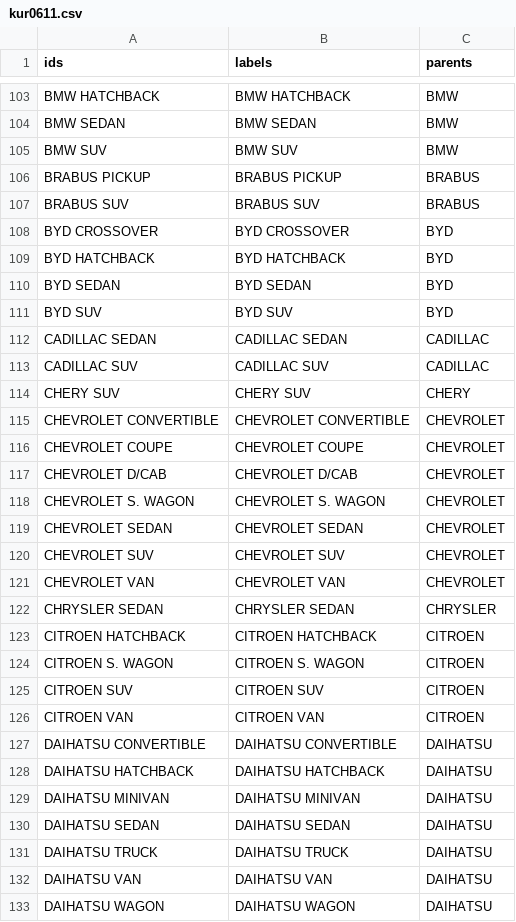
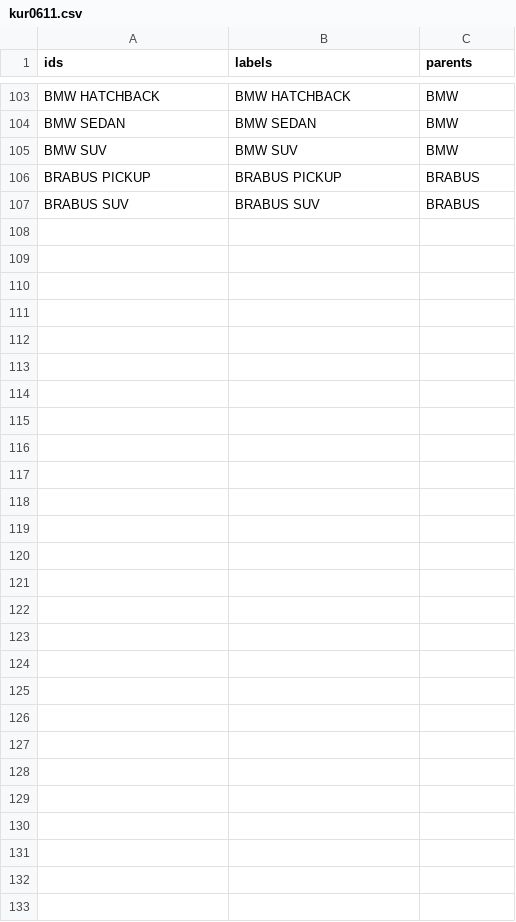
Before and after one commit to anthonymurithi/Carz, a CSV file: kur0611.csv, drawn as a sheet; only a part is shown, gaps mark what is left out; the diff names each change by its address in the sheet, - before the commit and + after, or states it on an @@ line.

Commit message:
Update kur0611.csv

```diff
--- a/kur0611.csv
+++ b/kur0611.csv
-row 108: BYD CROSSOVER | BYD CROSSOVER | BYD
-row 109: BYD HATCHBACK | BYD HATCHBACK | BYD
-row 110: BYD SEDAN | BYD SEDAN | BYD
-row 111: BYD SUV | BYD SUV | BYD
-row 112: CADILLAC SEDAN | CADILLAC SEDAN | CADILLAC
-row 113: CADILLAC SUV | CADILLAC SUV | CADILLAC
-row 114: CHERY SUV | CHERY SUV | CHERY
-row 115: CHEVROLET CONVERTIBLE | CHEVROLET CONVERTIBLE | CHEVROLET
-row 116: CHEVROLET COUPE | CHEVROLET COUPE | CHEVROLET
-row 117: CHEVROLET D/CAB | CHEVROLET D/CAB | CHEVROLET
-row 118: CHEVROLET S. WAGON | CHEVROLET S. WAGON | CHEVROLET
-row 119: CHEVROLET SEDAN | CHEVROLET SEDAN | CHEVROLET
-row 120: CHEVROLET SUV | CHEVROLET SUV | CHEVROLET
-row 121: CHEVROLET VAN | CHEVROLET VAN | CHEVROLET
-row 122: CHRYSLER SEDAN | CHRYSLER SEDAN | CHRYSLER
-row 123: CITROEN HATCHBACK | CITROEN HATCHBACK | CITROEN
-row 124: CITROEN S. WAGON | CITROEN S. WAGON | CITROEN
-row 125: CITROEN SUV | CITROEN SUV | CITROEN
-row 126: CITROEN VAN | CITROEN VAN | CITROEN
-row 127: DAIHATSU CONVERTIBLE | DAIHATSU CONVERTIBLE | DAIHATSU
-row 128: DAIHATSU HATCHBACK | DAIHATSU HATCHBACK | DAIHATSU
-row 129: DAIHATSU MINIVAN | DAIHATSU MINIVAN | DAIHATSU
-row 130: DAIHATSU SEDAN | DAIHATSU SEDAN | DAIHATSU
-row 131: DAIHATSU TRUCK | DAIHATSU TRUCK | DAIHATSU
-row 132: DAIHATSU VAN | DAIHATSU VAN | DAIHATSU
-row 133: DAIHATSU WAGON | DAIHATSU WAGON | DAIHATSU
```
